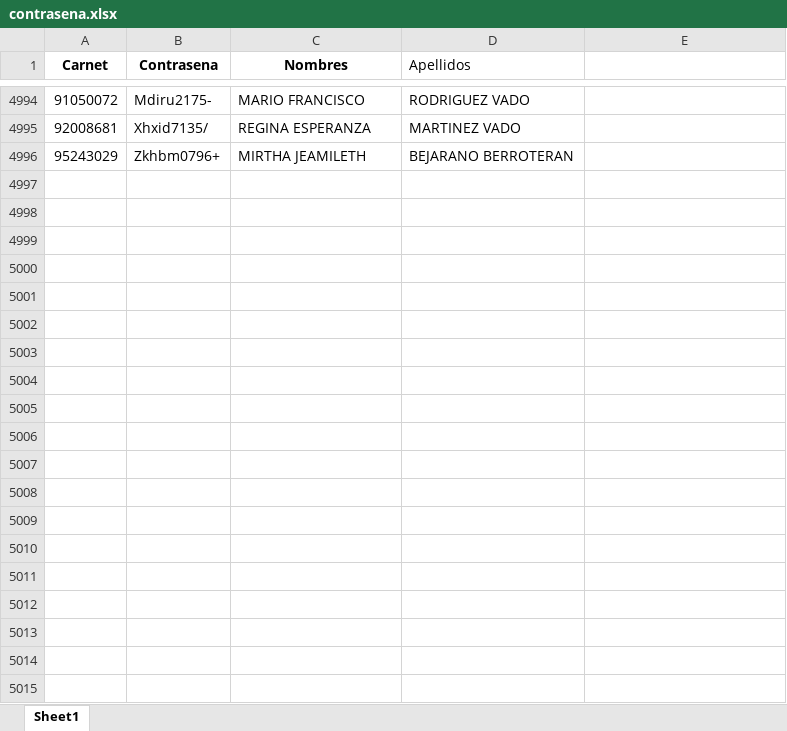
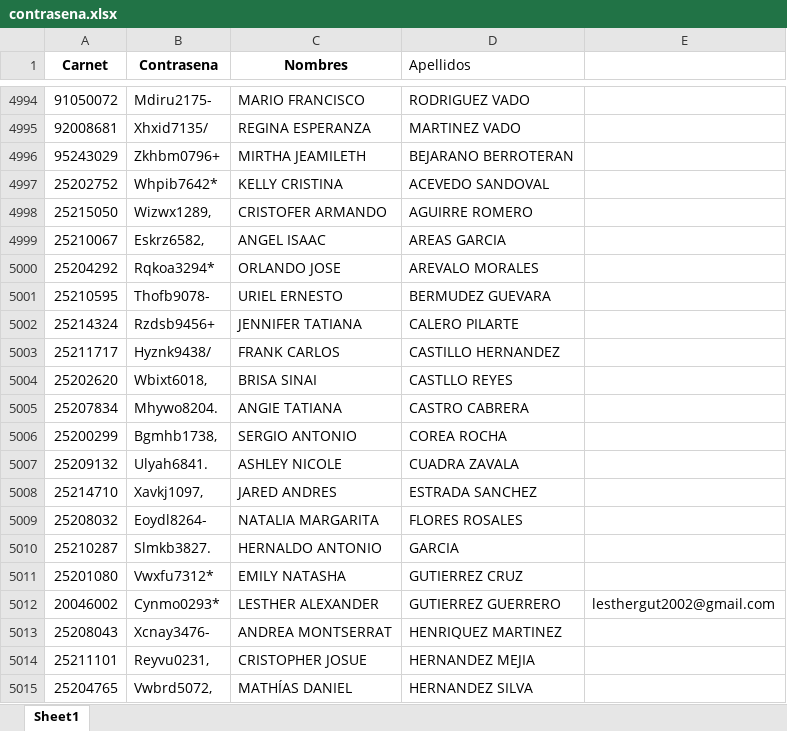
Before and after one commit to cienciaslab13/carnetapi, an Excel workbook: contrasena.xlsx, sheet Sheet1, drawn as a sheet; only a part is shown, gaps mark what is left out; values as stored, in another font and other column widths than the file's, no borders; the diff covers the shown part only; the diff names each change by its address in the sheet, - before the commit and + after, or states it on an @@ line.

Commit message:
contraena contabilidad

```diff
--- a/contrasena.xlsx (sheet Sheet1)
+++ b/contrasena.xlsx (sheet Sheet1)
+row 4997: 25202752 | Whpib7642* | KELLY CRISTINA | ACEVEDO SANDOVAL
+row 4998: 25215050 | Wizwx1289, | CRISTOFER ARMANDO | AGUIRRE ROMERO
+row 4999: 25210067 | Eskrz6582, | ANGEL ISAAC | AREAS GARCIA
+row 5000: 25204292 | Rqkoa3294* | ORLANDO JOSE | AREVALO MORALES
+row 5001: 25210595 | Thofb9078- | URIEL ERNESTO | BERMUDEZ GUEVARA
+row 5002: 25214324 | Rzdsb9456+ | JENNIFER TATIANA | CALERO PILARTE
+row 5003: 25211717 | Hyznk9438/ | FRANK CARLOS | CASTILLO HERNANDEZ
+row 5004: 25202620 | Wbixt6018, | BRISA SINAI | CASTLLO REYES
+row 5005: 25207834 | Mhywo8204. | ANGIE TATIANA | CASTRO CABRERA
+row 5006: 25200299 | Bgmhb1738, | SERGIO ANTONIO | COREA ROCHA
+row 5007: 25209132 | Ulyah6841. | ASHLEY NICOLE | CUADRA ZAVALA
+row 5008: 25214710 | Xavkj1097, | JARED ANDRES | ESTRADA SANCHEZ
+row 5009: 25208032 | Eoydl8264- | NATALIA MARGARITA | FLORES ROSALES
+row 5010: 25210287 | Slmkb3827. | HERNALDO ANTONIO | GARCIA
+row 5011: 25201080 | Vwxfu7312* | EMILY NATASHA | GUTIERREZ CRUZ
+row 5012: 20046002 | Cynmo0293* | LESTHER ALEXANDER | GUTIERREZ GUERRERO | lesthergut2002@gmail.com
+row 5013: 25208043 | Xcnay3476- | ANDREA MONTSERRAT | HENRIQUEZ MARTINEZ
+row 5014: 25211101 | Reyvu0231, | CRISTOPHER JOSUE | HERNANDEZ MEJIA
+row 5015: 25204765 | Vwbrd5072, | MATHÍAS DANIEL | HERNANDEZ SILVA
```
Also changed, not shown: 31 added rows elsewhere in this sheet.
